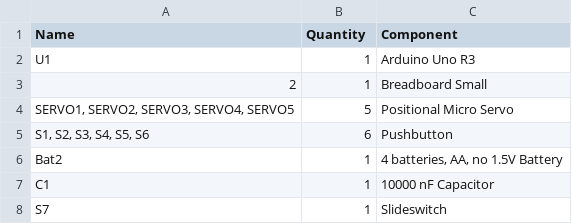
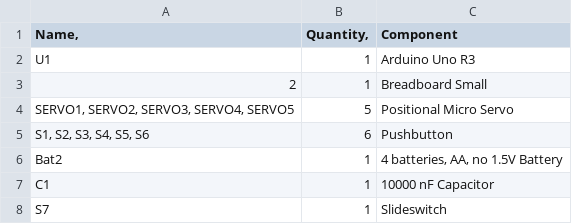
Before and after one commit to emmanuelnkangolo319-hash/controlled-prosthetic, a CSV file: BOM.csv, drawn as a sheet.

Commit message:
Fix CSV header formatting in BOM.csv

```diff
--- a/BOM.csv
+++ b/BOM.csv
@@ -1,2 +1,2 @@
-Name	Quantity	Component
+Name,	Quantity,	Component
 U1	1	Arduino Uno R3
```
